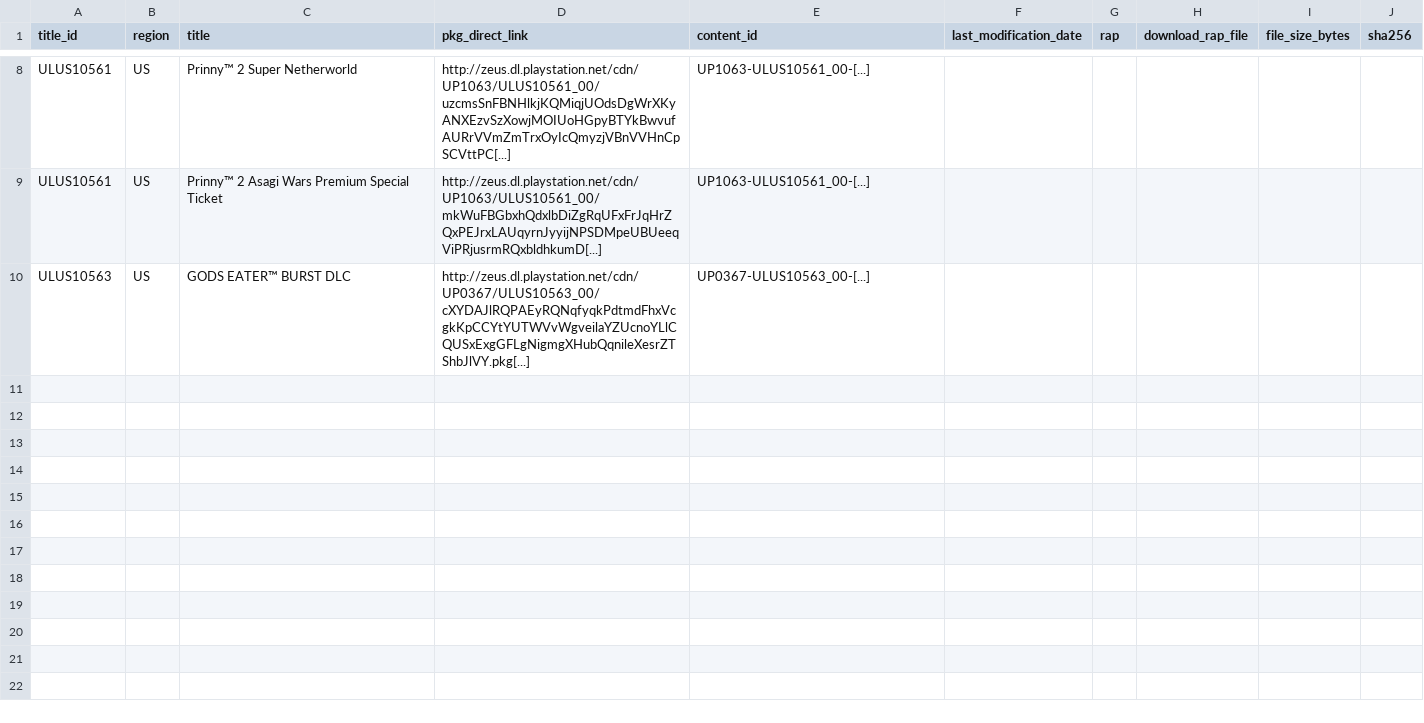
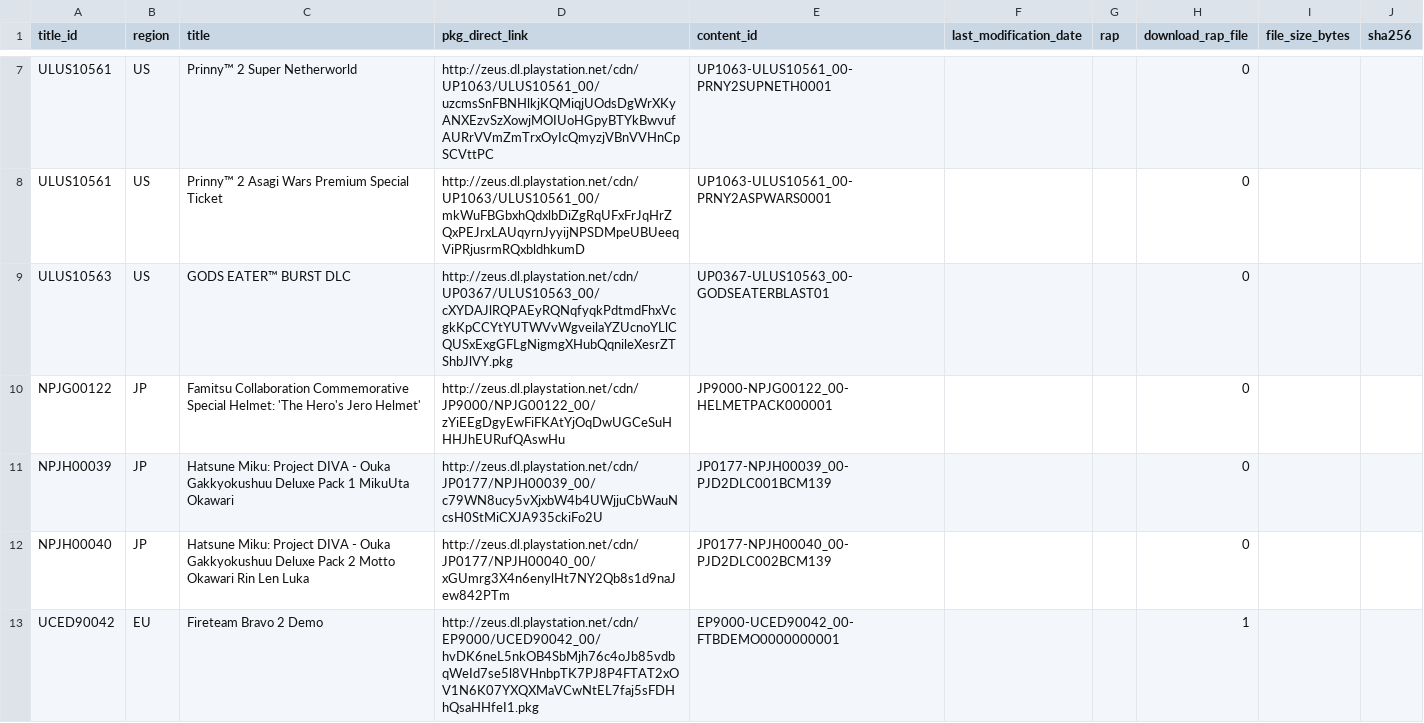
Before and after one commit to mariiko-hub/fakeGI, a TSV file: PSP_DLCS_merged.tsv, drawn as a sheet; only a part is shown, gaps mark what is left out; addresses are those after the commit; the diff covers the shown part only; the diff names each change by its address in the sheet, - before the commit and + after, or states it on an @@ line.

Commit message:
Merge PSP_DLCS.tsv into PSP_DLCS_merged.tsv with normalized format

```diff
--- a/PSP_DLCS_merged.tsv
+++ b/PSP_DLCS_merged.tsv
-D7 (pkg_direct_link): http://zeus.dl.playstation.net/cdn/UP1063/ULUS10561_00/uzcmsSnFBNHlkjKQMiqjUOdsDgWrXKyANXEzvSzXowjMOIUoHGpyBTYkBwvufAURrVVmZmTrxOyIcQmyzjVBnVVHnCpSCVttPC[...]
+D7 (pkg_direct_link): http://zeus.dl.playstation.net/cdn/UP1063/ULUS10561_00/uzcmsSnFBNHlkjKQMiqjUOdsDgWrXKyANXEzvSzXowjMOIUoHGpyBTYkBwvufAURrVVmZmTrxOyIcQmyzjVBnVVHnCpSCVttPC
-E7 (content_id): UP1063-ULUS10561_00-[...]
+E7 (content_id): UP1063-ULUS10561_00-PRNY2SUPNETH0001
-H7:H9 (download_rap_file): (empty)
+H7:H9 (download_rap_file): 0
-D8 (pkg_direct_link): http://zeus.dl.playstation.net/cdn/UP1063/ULUS10561_00/mkWuFBGbxhQdxlbDiZgRqUFxFrJqHrZQxPEJrxLAUqyrnJyyijNPSDMpeUBUeeqViPRjusrmRQxbldhkumD[...]
+D8 (pkg_direct_link): http://zeus.dl.playstation.net/cdn/UP1063/ULUS10561_00/mkWuFBGbxhQdxlbDiZgRqUFxFrJqHrZQxPEJrxLAUqyrnJyyijNPSDMpeUBUeeqViPRjusrmRQxbldhkumD
-E8 (content_id): UP1063-ULUS10561_00-[...]
+E8 (content_id): UP1063-ULUS10561_00-PRNY2ASPWARS0001
-D9 (pkg_direct_link): http://zeus.dl.playstation.net/cdn/UP0367/ULUS10563_00/cXYDAJlRQPAEyRQNqfyqkPdtmdFhxVcgkKpCCYtYUTWVvWgveilaYZUcnoYLlCQUSxExgGFLgNigmgXHubQqnileXesrZTShbJlVY.pkg[...]
+D9 (pkg_direct_link): http://zeus.dl.playstation.net/cdn/UP0367/ULUS10563_00/cXYDAJlRQPAEyRQNqfyqkPdtmdFhxVcgkKpCCYtYUTWVvWgveilaYZUcnoYLlCQUSxExgGFLgNigmgXHubQqnileXesrZTShbJlVY.pkg
-E9 (content_id): UP0367-ULUS10563_00-[...]
+E9 (content_id): UP0367-ULUS10563_00-GODSEATERBLAST01
+row 10: NPJG00122 | JP | Famitsu Collaboration Commemorative Special Helmet: 'The Hero's Jero Helmet' | http://zeus.dl.playstation.net/cdn/JP9000/NPJG00122_00/zYiEEgDgyEwFiFKAtYjOqDwUGCeSuHHHJhEURufQAswHu | JP9000-NPJG00122_00-HELMETPACK000001 |  |  | 0
+row 11: NPJH00039 | JP | Hatsune Miku: Project DIVA - Ouka Gakkyokushuu Deluxe Pack 1 MikuUta Okawari | http://zeus.dl.playstation.net/cdn/JP0177/NPJH00039_00/c79WN8ucy5vXjxbW4b4UWjjuCbWauNcsH0StMiCXJA935ckiFo2U | JP0177-NPJH00039_00-PJD2DLC001BCM139 |  |  | 0
+row 12: NPJH00040 | JP | Hatsune Miku: Project DIVA - Ouka Gakkyokushuu Deluxe Pack 2 Motto Okawari Rin Len Luka | http://zeus.dl.playstation.net/cdn/JP0177/NPJH00040_00/xGUmrg3X4n6enylHt7NY2Qb8s1d9naJew842PTm | JP0177-NPJH00040_00-PJD2DLC002BCM139 |  |  | 0
+row 13: UCED90042 | EU | Fireteam Bravo 2 Demo | http://zeus.dl.playstation.net/cdn/EP9000/UCED90042_00/hvDK6neL5nkOB4SbMjh76c4oJb85vdbqWeId7se5l8VHnbpTK7PJ8P4FTAT2xOV1N6K07YXQXMaVCwNtEL7faj5sFDHhQsaHHfeI1.pkg | EP9000-UCED90042_00-FTBDEMO0000000001 |  |  | 1
```
Also changed, not shown: 1 removed row and 13 edited cells elsewhere in this file.
